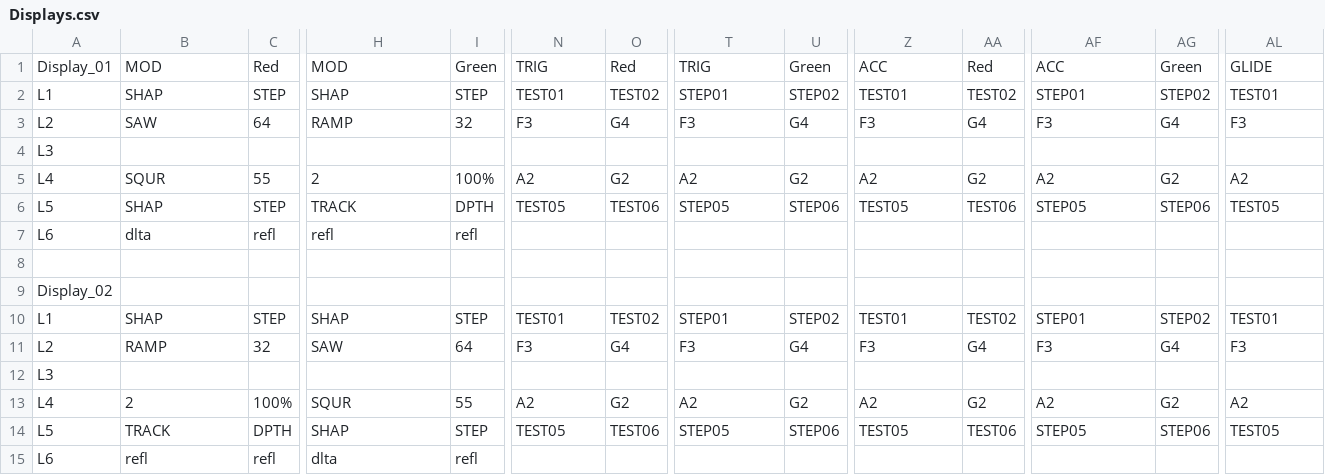
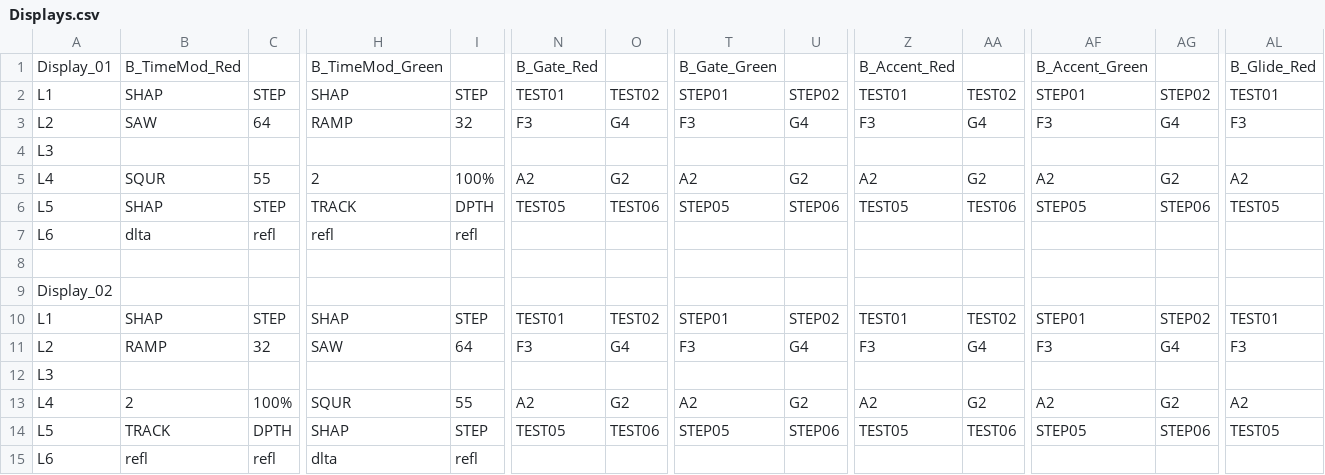
Before and after one commit to dwarfaparte/synth_hosted, a CSV file: Displays.csv, drawn as a sheet; only a part is shown, gaps mark what is left out; the diff covers the shown part only; the diff names each change by its address in the sheet, - before the commit and + after, or states it on an @@ line.

Commit message:
Update Displays.csv

```diff
--- a/Displays.csv
+++ b/Displays.csv
-B1: MOD
+B1: B_TimeMod_Red
-C1: Red
+C1: (empty)
-H1: MOD
+H1: B_TimeMod_Green
-I1: Green
+I1: (empty)
-N1: TRIG
+N1: B_Gate_Red
-O1: Red
+O1: (empty)
-T1: TRIG
+T1: B_Gate_Green
-U1: Green
+U1: (empty)
-Z1: ACC
+Z1: B_Accent_Red
-AA1: Red
+AA1: (empty)
-AF1: ACC
+AF1: B_Accent_Green
-AG1: Green
+AG1: (empty)
-AL1: GLIDE
+AL1: B_Glide_Red
```
Also changed, not shown: 11 edited cells elsewhere in this file.
